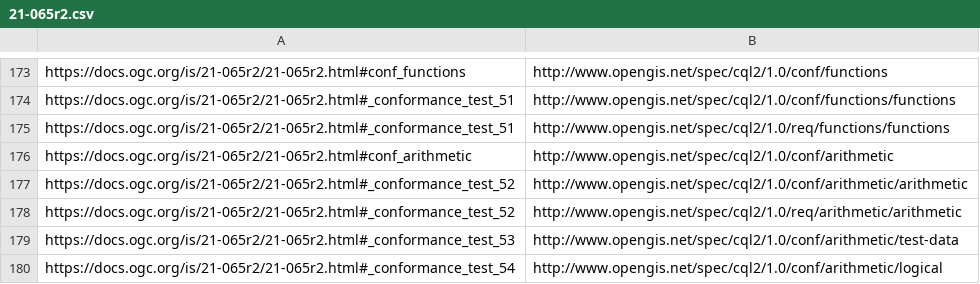
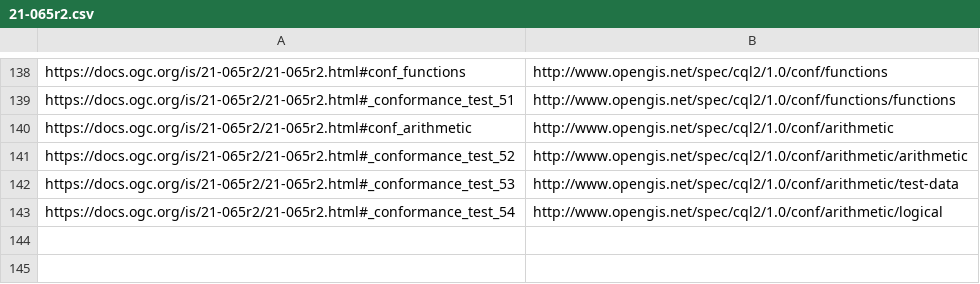
Before and after one commit to opengeospatial/NamingAuthority, a CSV file: specification-elements/mappings/21-065r2.csv, drawn as a sheet; only a part is shown, gaps mark what is left out; the diff covers the shown part only; the diff names each change by its address in the sheet, - before the commit and + after, or states it on an @@ line.

```diff
--- a/specification-elements/mappings/21-065r2.csv
+++ b/specification-elements/mappings/21-065r2.csv
-row 175: https://docs.ogc.org/is/21-065r2/21-065r2.html#_conformance_test_51 | http://www.opengis.net/spec/cql2/1.0/req/functions/functions
-row 178: https://docs.ogc.org/is/21-065r2/21-065r2.html#_conformance_test_52 | http://www.opengis.net/spec/cql2/1.0/req/arithmetic/arithmetic
```
Also changed, not shown: 35 removed rows elsewhere in this file.
